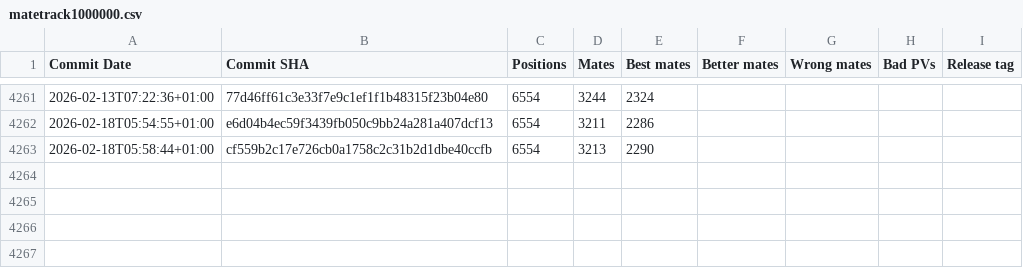
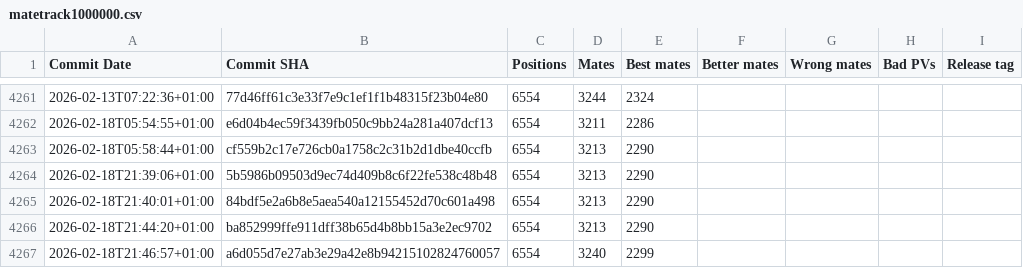
Before and after one commit to vondele/matetrack, a CSV file: matetrack1000000.csv, drawn as a sheet; only a part is shown, gaps mark what is left out; the diff names each change by its address in the sheet, - before the commit and + after, or states it on an @@ line.

```diff
--- a/matetrack1000000.csv
+++ b/matetrack1000000.csv
+row 4264: 2026-02-18T21:39:06+01:00 | 5b5986b09503d9ec74d409b8c6f22fe538c48b48 | 6554 | 3213 | 2290
+row 4265: 2026-02-18T21:40:01+01:00 | 84bdf5e2a6b8e5aea540a12155452d70c601a498 | 6554 | 3213 | 2290
+row 4266: 2026-02-18T21:44:20+01:00 | ba852999ffe911dff38b65d4b8bb15a3e2ec9702 | 6554 | 3213 | 2290
+row 4267: 2026-02-18T21:46:57+01:00 | a6d055d7e27ab3e29a42e8b94215102824760057 | 6554 | 3240 | 2299
```
Also changed, not shown: 2 other files.
